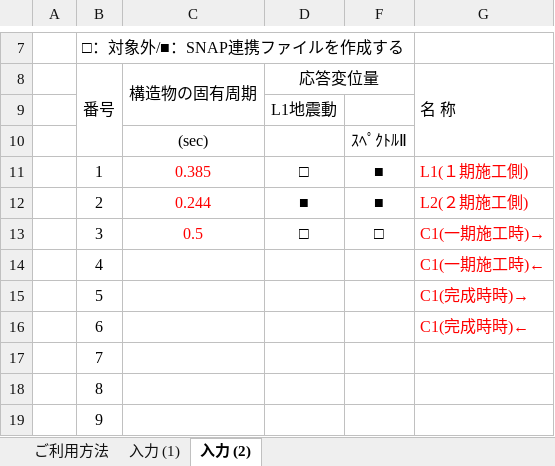
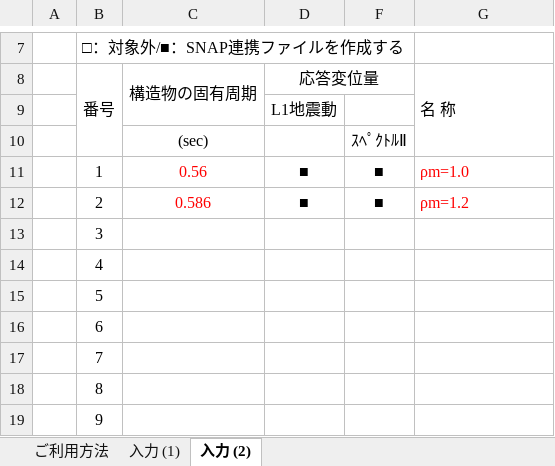
Before and after one commit to structuralengine/SoilDispforExcel, an Excel workbook: SoilDispforExcel.xlsm, sheet 入力 (2), drawn as a sheet; only a part is shown, gaps mark what is left out; values as stored, in another font and other column widths than the file's, no borders; charts and pictures not drawn; the diff names each change by its address in the sheet, - before the commit and + after, or states it on an @@ line.

```diff
--- a/SoilDispforExcel.xlsm (sheet 入力 (2))
+++ b/SoilDispforExcel.xlsm (sheet 入力 (2))
-C11 (構造物の固有周期): 0.385
+C11 (構造物の固有周期): 0.56
-D11 (応答変位量): □
+D11 (応答変位量): ■
-G11 (名 称): L1(１期施工側)
+G11 (名 称): ρm=1.0
-C12 (構造物の固有周期): 0.244
+C12 (構造物の固有周期): 0.586
-G12 (名 称): L2(２期施工側)
+G12 (名 称): ρm=1.2
-C13 (構造物の固有周期): 0.5
+C13 (構造物の固有周期): (empty)
-D13 (応答変位量): □
+D13 (応答変位量): (empty)
-F13: □
+F13: (empty)
-G13 (名 称): C1(一期施工時)→
+G13 (名 称): (empty)
-G14 (名 称): C1(一期施工時)←
+G14 (名 称): (empty)
-G15 (名 称): C1(完成時時)→
+G15 (名 称): (empty)
-G16 (名 称): C1(完成時時)←
+G16 (名 称): (empty)
```
Also changed, not shown: sheet 入力 (1), hidden cells, charts or pictures.
